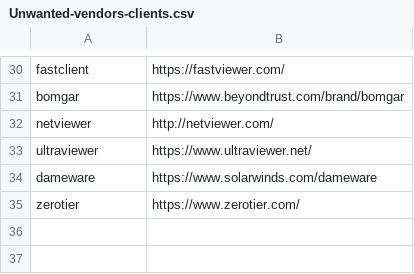
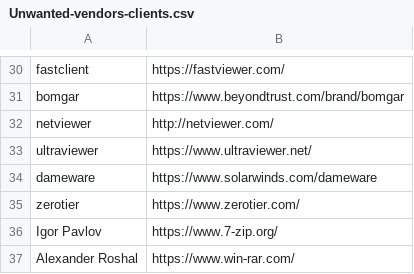
Before and after one commit to IE-IA/Hunting-Lists, a CSV file: Unwanted-vendors-clients.csv, drawn as a sheet; only a part is shown, gaps mark what is left out; the diff names each change by its address in the sheet, - before the commit and + after, or states it on an @@ line.

Commit message:
Update Unwanted-vendors-clients.csv

```diff
--- a/Unwanted-vendors-clients.csv
+++ b/Unwanted-vendors-clients.csv
+row 36: Igor Pavlov | https://www.7-zip.org/
+row 37: Alexander Roshal | https://www.win-rar.com/
```
